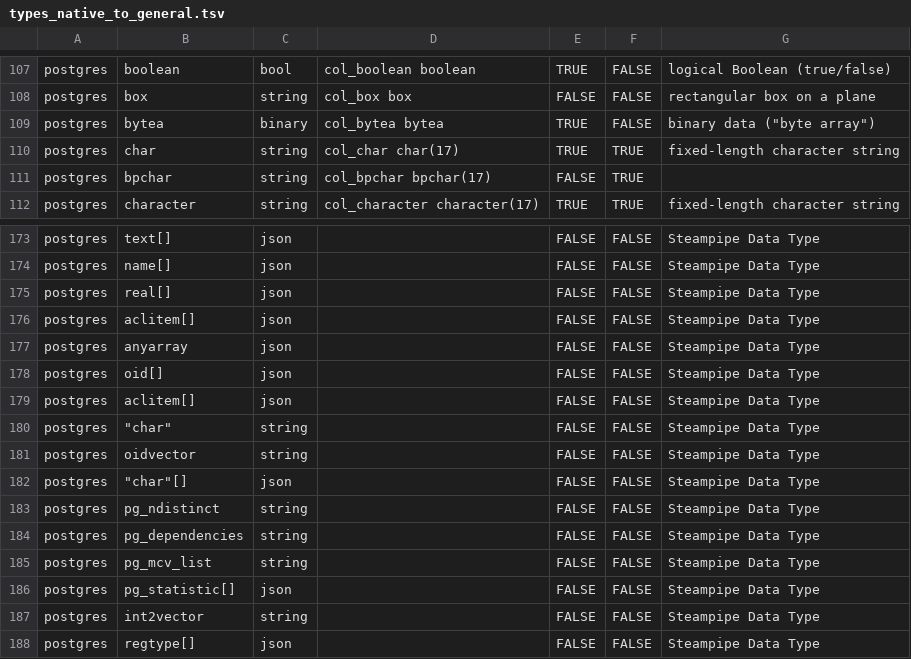
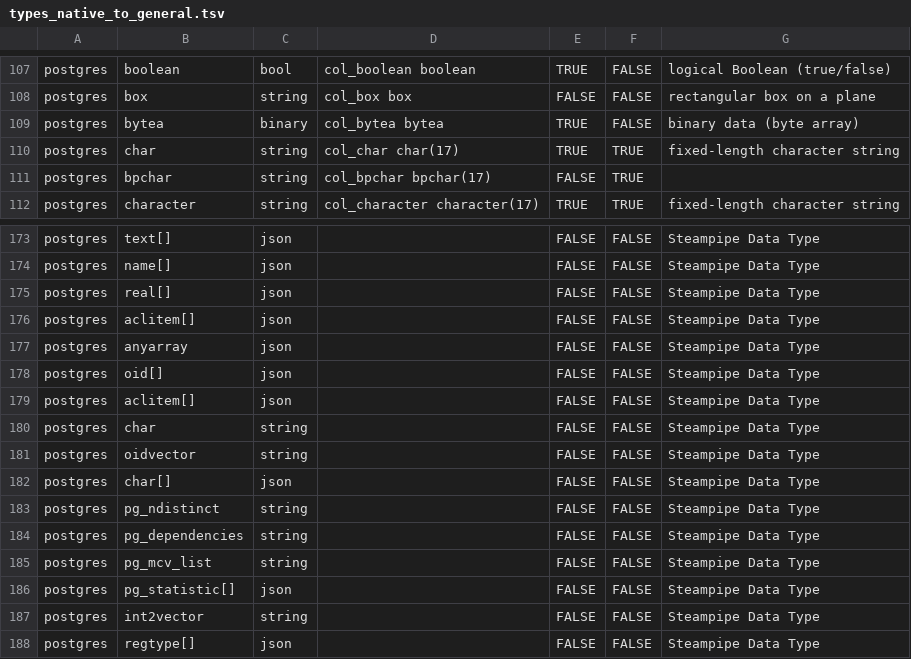
Before and after one commit to flarco/dbio, a TSV file: database/templates/types_native_to_general.tsv, drawn as a sheet; only a part is shown, gaps mark what is left out; the diff names each change by its address in the sheet, - before the commit and + after, or states it on an @@ line.

Commit message:
clean up [skip ci]

```diff
--- a/database/templates/types_native_to_general.tsv
+++ b/database/templates/types_native_to_general.tsv
-G109: binary data ("byte array")
+G109: binary data (byte array)
-B180: "char"
+B180: char
-B182: "char"[]
+B182: char[]
```
